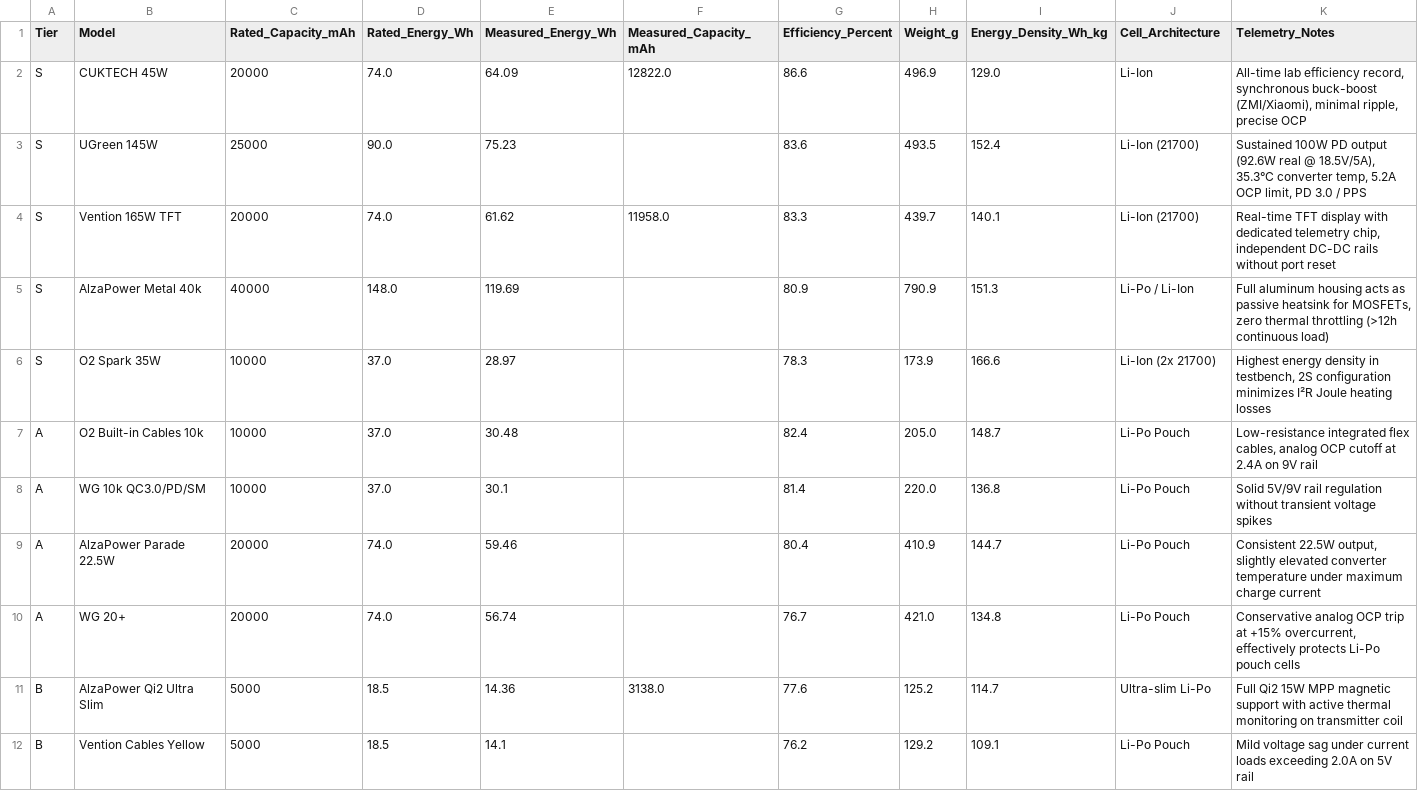
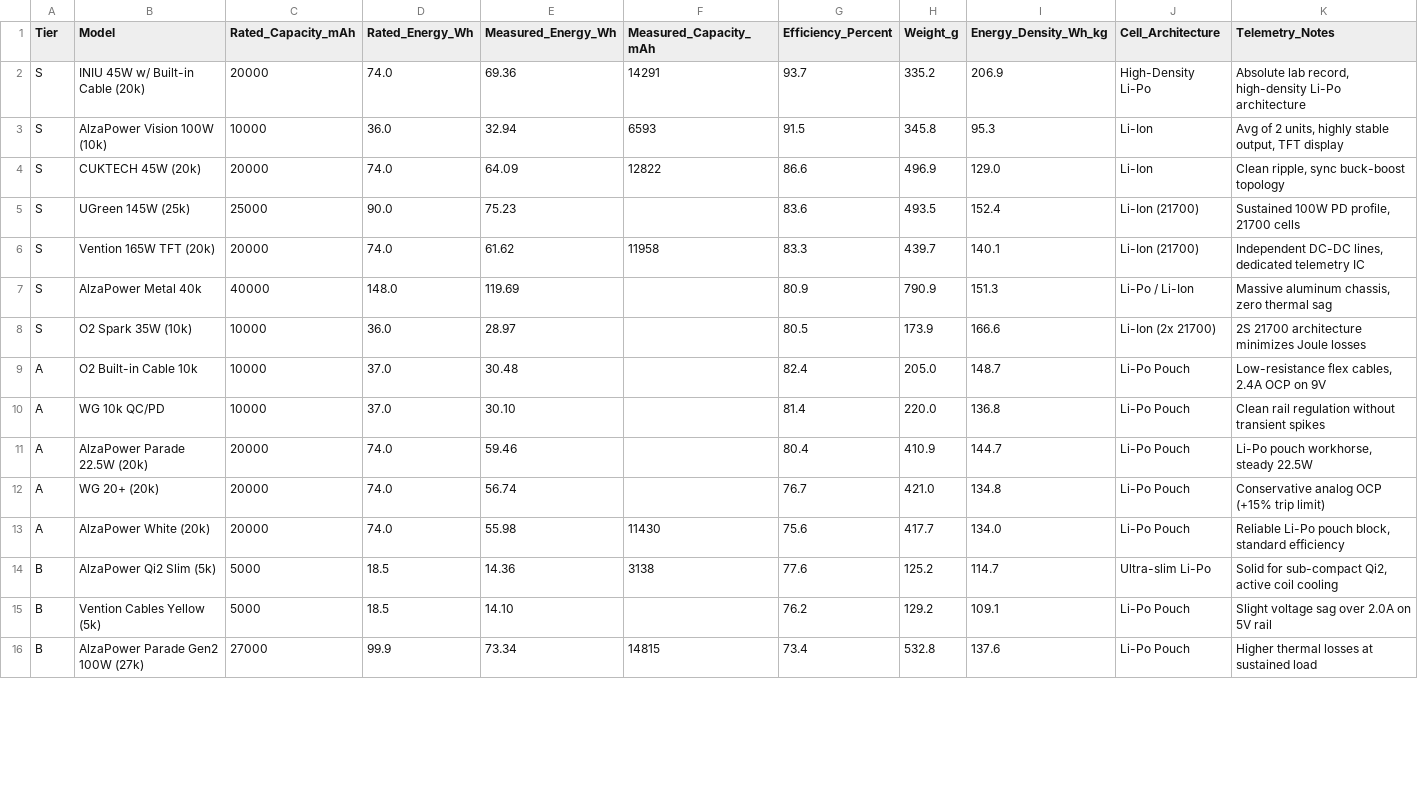
Before and after one commit to TomikBrumik/powerbank-telemetry-lab, a CSV file: powerbank_telemetry_database.csv, drawn as a sheet; only a part is shown; the diff covers the shown part only.

Commit message:
Update powerbank_telemetry_database.csv

```diff
--- a/powerbank_telemetry_database.csv
+++ b/powerbank_telemetry_database.csv
@@ -1,12 +1,16 @@
 Tier,Model,Rated_Capacity_mAh,Rated_Energy_Wh,Measured_Energy_Wh,Measured_Capacity_mAh,Efficiency_Percent,Weight_g,Energy_Density_Wh_kg,Cell_Architecture,Telemetry_Notes
-S,CUKTECH 45W,20000,74.0,64.09,12822.0,86.6,496.9,129.0,Li-Ion,"All-time lab efficiency record, synchronous buck-boost (ZMI/Xiaomi), minimal ripple, precise OCP"
-S,UGreen 145W,25000,90.0,75.23,,83.6,493.5,152.4,Li-Ion (21700),"Sustained 100W PD output (92.6W real @ 18.5V/5A), 35.3°C converter temp, 5.2A OCP limit, PD 3.0 / PPS"
-S,Vention 165W TFT,20000,74.0,61.62,11958.0,83.3,439.7,140.1,Li-Ion (21700),"Real-time TFT display with dedicated telemetry chip, independent DC-DC rails without port reset"
-S,AlzaPower Metal 40k,40000,148.0,119.69,,80.9,790.9,151.3,Li-Po / Li-Ion,"Full aluminum housing acts as passive heatsink for MOSFETs, zero thermal throttling (>12h continuous load)"
-S,O2 Spark 35W,10000,37.0,28.97,,78.3,173.9,166.6,Li-Ion (2x 21700),"Highest energy density in testbench, 2S configuration minimizes I²R Joule heating losses"
-A,O2 Built-in Cables 10k,10000,37.0,30.48,,82.4,205.0,148.7,Li-Po Pouch,"Low-resistance integrated flex cables, analog OCP cutoff at 2.4A on 9V rail"
-A,WG 10k QC3.0/PD/SM,10000,37.0,30.1,,81.4,220.0,136.8,Li-Po Pouch,Solid 5V/9V rail regulation without transient voltage spikes
-A,AlzaPower Parade 22.5W,20000,74.0,59.46,,80.4,410.9,144.7,Li-Po Pouch,"Consistent 22.5W output, slightly elevated converter temperature under maximum charge current"
-A,WG 20+,20000,74.0,56.74,,76.7,421.0,134.8,Li-Po Pouch,"Conservative analog OCP trip at +15% overcurrent, effectively protects Li-Po pouch cells"
-B,AlzaPower Qi2 Ultra Slim,5000,18.5,14.36,3138.0,77.6,125.2,114.7,Ultra-slim Li-Po,Full Qi2 15W MPP magnetic support with active thermal monitoring on transmitter coil
-B,Vention Cables Yellow,5000,18.5,14.1,,76.2,129.2,109.1,Li-Po Pouch,Mild voltage sag under current loads exceeding 2.0A on 5V rail
+S,INIU 45W w/ Built-in Cable (20k),20000,74.0,69.36,14291,93.7,335.2,206.9,High-Density Li-Po,"Absolute lab record, high-density Li-Po architecture"
+S,AlzaPower Vision 100W (10k),10000,36.0,32.94,6593,91.5,345.8,95.3,Li-Ion,"Avg of 2 units, highly stable output, TFT display"
+S,CUKTECH 45W (20k),20000,74.0,64.09,12822,86.6,496.9,129.0,Li-Ion,"Clean ripple, sync buck-boost topology"
+S,UGreen 145W (25k),25000,90.0,75.23,,83.6,493.5,152.4,Li-Ion (21700),"Sustained 100W PD profile, 21700 cells"
+S,Vention 165W TFT (20k),20000,74.0,61.62,11958,83.3,439.7,140.1,Li-Ion (21700),"Independent DC-DC lines, dedicated telemetry IC"
+S,AlzaPower Metal 40k,40000,148.0,119.69,,80.9,790.9,151.3,Li-Po / Li-Ion,"Massive aluminum chassis, zero thermal sag"
+S,O2 Spark 35W (10k),10000,36.0,28.97,,80.5,173.9,166.6,Li-Ion (2x 21700),"2S 21700 architecture minimizes Joule losses"
+A,O2 Built-in Cable 10k,10000,37.0,30.48,,82.4,205.0,148.7,Li-Po Pouch,"Low-resistance flex cables, 2.4A OCP on 9V"
+A,WG 10k QC/PD,10000,37.0,30.10,,81.4,220.0,136.8,Li-Po Pouch,"Clean rail regulation without transient spikes"
+A,AlzaPower Parade 22.5W (20k),20000,74.0,59.46,,80.4,410.9,144.7,Li-Po Pouch,"Li-Po pouch workhorse, steady 22.5W"
+A,WG 20+ (20k),20000,74.0,56.74,,76.7,421.0,134.8,Li-Po Pouch,"Conservative analog OCP (+15% trip limit)"
+A,AlzaPower White (20k),20000,74.0,55.98,11430,75.6,417.7,134.0,Li-Po Pouch,"Reliable Li-Po pouch block, standard efficiency"
+B,AlzaPower Qi2 Slim (5k),5000,18.5,14.36,3138,77.6,125.2,114.7,Ultra-slim Li-Po,"Solid for sub-compact Qi2, active coil cooling"
+B,Vention Cables Yellow (5k),5000,18.5,14.10,,76.2,129.2,109.1,Li-Po Pouch,"Slight voltage sag over 2.0A on 5V rail"
+B,AlzaPower Parade Gen2 100W (27k),27000,99.9,73.34,14815,73.4,532.8,137.6,Li-Po Pouch,"Higher thermal losses at sustained load"
```
Also changed, not shown: 1 added row and 13 edited cells elsewhere in this file.
